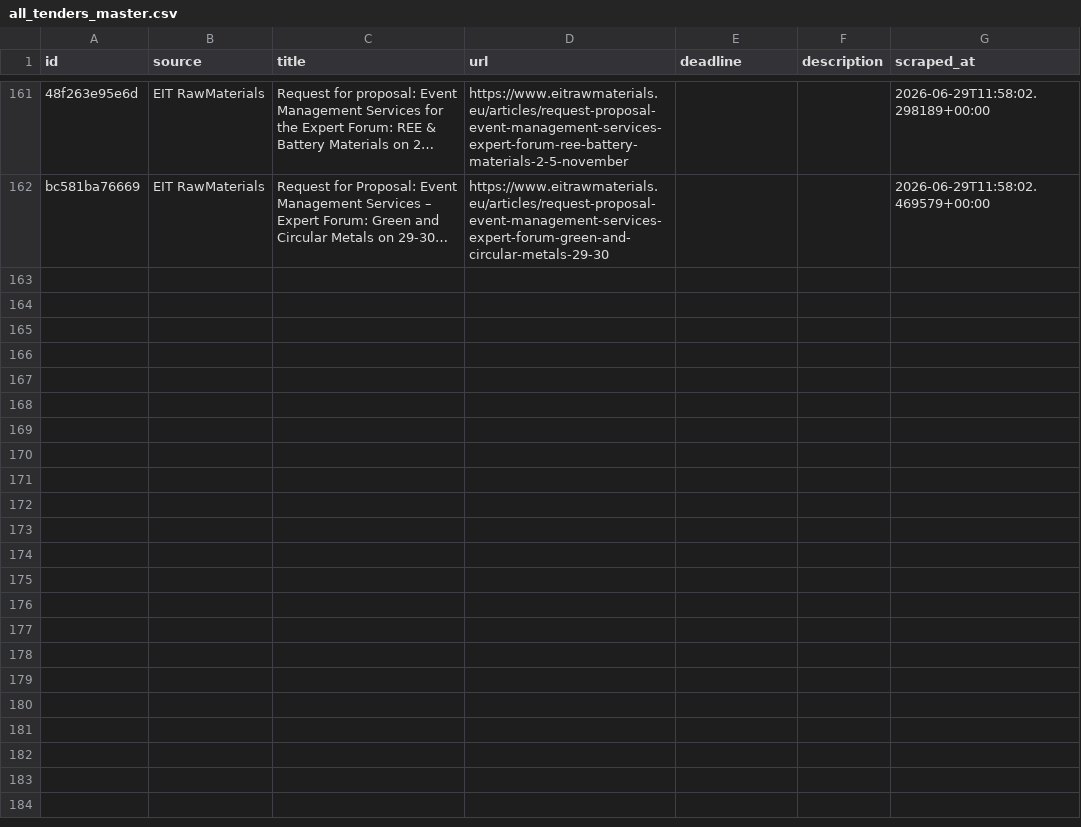
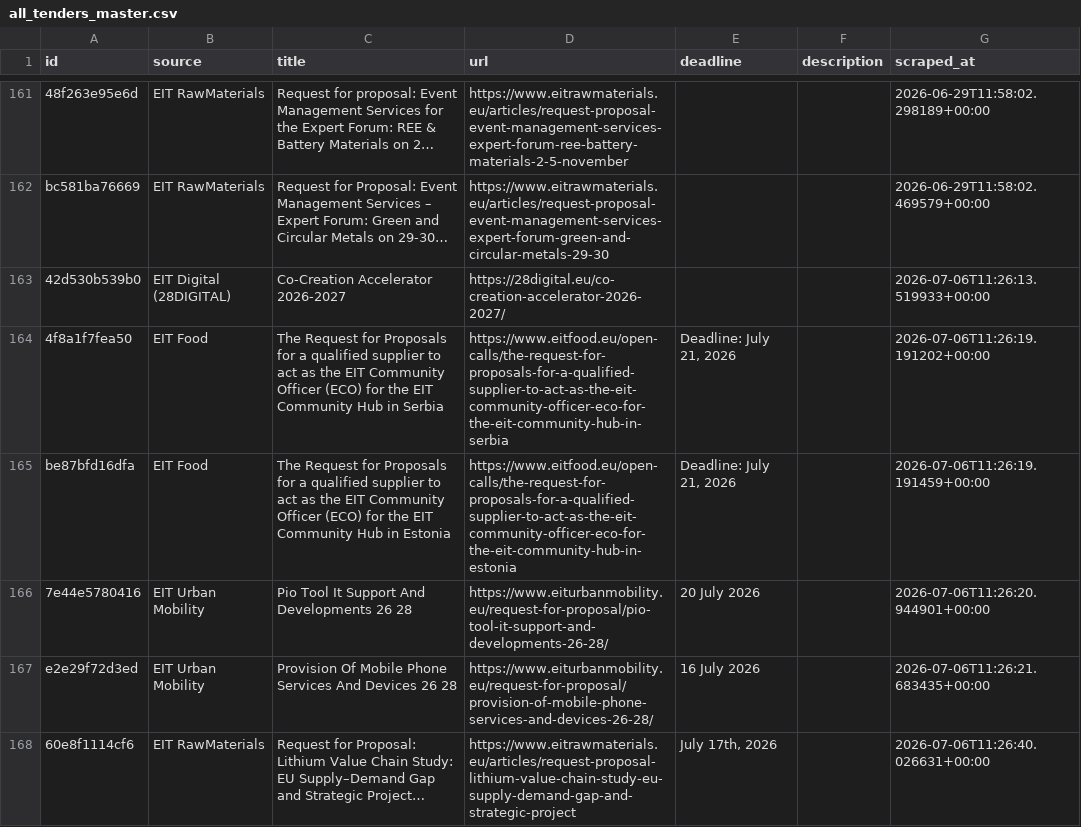
Before and after one commit to petra-rgb/TED-API, a CSV file: output/all_tenders_master.csv, drawn as a sheet; only a part is shown, gaps mark what is left out; the diff names each change by its address in the sheet, - before the commit and + after, or states it on an @@ line.

```diff
--- a/output/all_tenders_master.csv
+++ b/output/all_tenders_master.csv
+row 163: 42d530b539b0 | EIT Digital (28DIGITAL) | Co-Creation Accelerator 2026-2027 | https://28digital.eu/co-creation-accelerator-2026-2027/ |  |  | 2026-07-06T11:26:13.519933+00:00
+row 164: 4f8a1f7fea50 | EIT Food | The Request for Proposals for a qualified supplier to act as the EIT Community Officer (ECO) for the EIT Community Hub in Serbia | https://www.eitfood.eu/open-calls/the-request-for-proposals-for-a-qualified-supplier-to-act-as-the-eit-community-officer-eco-for-the-eit-community-hub-in-serbia | Deadline: July 21, 2026 |  | 2026-07-06T11:26:19.191202+00:00
+row 165: be87bfd16dfa | EIT Food | The Request for Proposals for a qualified supplier to act as the EIT Community Officer (ECO) for the EIT Community Hub in Estonia | https://www.eitfood.eu/open-calls/the-request-for-proposals-for-a-qualified-supplier-to-act-as-the-eit-community-officer-eco-for-the-eit-community-hub-in-estonia | Deadline: July 21, 2026 |  | 2026-07-06T11:26:19.191459+00:00
+row 166: 7e44e5780416 | EIT Urban Mobility | Pio Tool It Support And Developments 26 28 | https://www.eiturbanmobility.eu/request-for-proposal/pio-tool-it-support-and-developments-26-28/ | 20 July 2026 |  | 2026-07-06T11:26:20.944901+00:00
+row 167: e2e29f72d3ed | EIT Urban Mobility | Provision Of Mobile Phone Services And Devices 26 28 | https://www.eiturbanmobility.eu/request-for-proposal/provision-of-mobile-phone-services-and-devices-26-28/ | 16 July 2026 |  | 2026-07-06T11:26:21.683435+00:00
+row 168: 60e8f1114cf6 | EIT RawMaterials | Request for Proposal: Lithium Value Chain Study: EU Supply–Demand Gap and Strategic Project… | https://www.eitrawmaterials.eu/articles/request-proposal-lithium-value-chain-study-eu-supply-demand-gap-and-strategic-project | July 17th, 2026 |  | 2026-07-06T11:26:40.026631+00:00
```
Also changed, not shown: output/active_tenders.csv, output/evaluated_master.csv, 1 other file.
